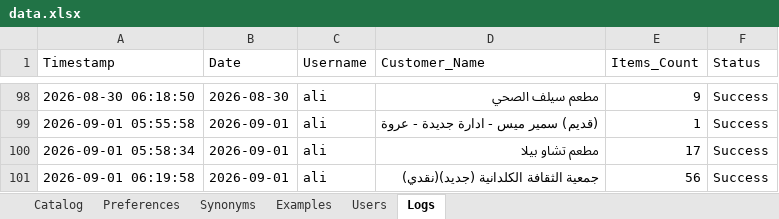
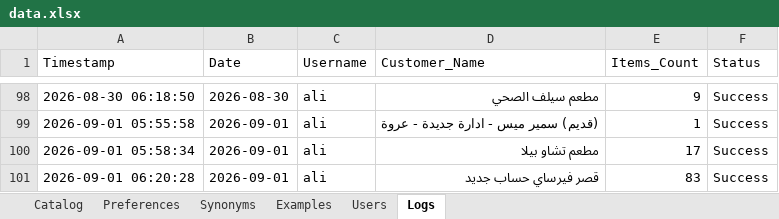
Before and after one commit to aliothman1997/order-entry-system, an Excel workbook: data.xlsx, sheet Logs, drawn as a sheet; only a part is shown, gaps mark what is left out; values as stored, in another font and other column widths than the file's, no borders; the diff names each change by its address in the sheet, - before the commit and + after, or states it on an @@ line.

Commit message:
تسجيل عملية طلبية جديدة لـ قصر فيرساي حساب جديد

```diff
--- a/data.xlsx (sheet Logs)
+++ b/data.xlsx (sheet Logs)
-A101 (Timestamp): 2026-09-01 06:19:58
+A101 (Timestamp): 2026-09-01 06:20:28
-D101 (Customer_Name): جمعية الثقافة الكلدانية (جديد)(نقدي)
+D101 (Customer_Name): قصر فيرساي حساب جديد
-E101 (Items_Count): 56
+E101 (Items_Count): 83
```
